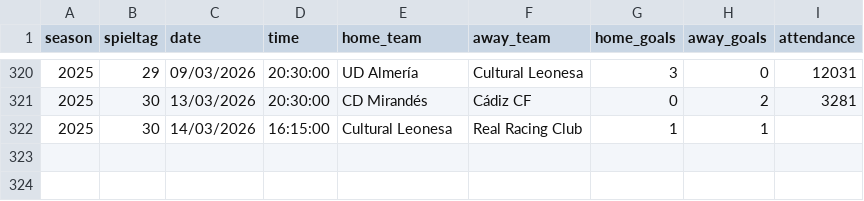
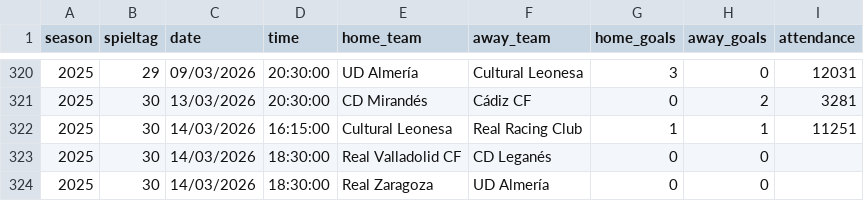
Before and after one commit to jdiegots/aforolab, a CSV file: public/data/matches/segunda_2025_j1-15.csv, drawn as a sheet; only a part is shown, gaps mark what is left out.

```diff
--- a/public/data/matches/segunda_2025_j1-15.csv
+++ b/public/data/matches/segunda_2025_j1-15.csv
@@ -321,2 +321,4 @@ season,spieltag,date,time,home_team,away_team,home_goals,away_goals,attendance
 2025,30,13/03/2026,20:30:00,CD Mirandés,Cádiz CF,0,2,3281
-2025,30,14/03/2026,16:15:00,Cultural Leonesa,Real Racing Club,1,1,
+2025,30,14/03/2026,16:15:00,Cultural Leonesa,Real Racing Club,1,1,11251
+2025,30,14/03/2026,18:30:00,Real Valladolid CF,CD Leganés,0,0,
+2025,30,14/03/2026,18:30:00,Real Zaragoza,UD Almería,0,0,
```
